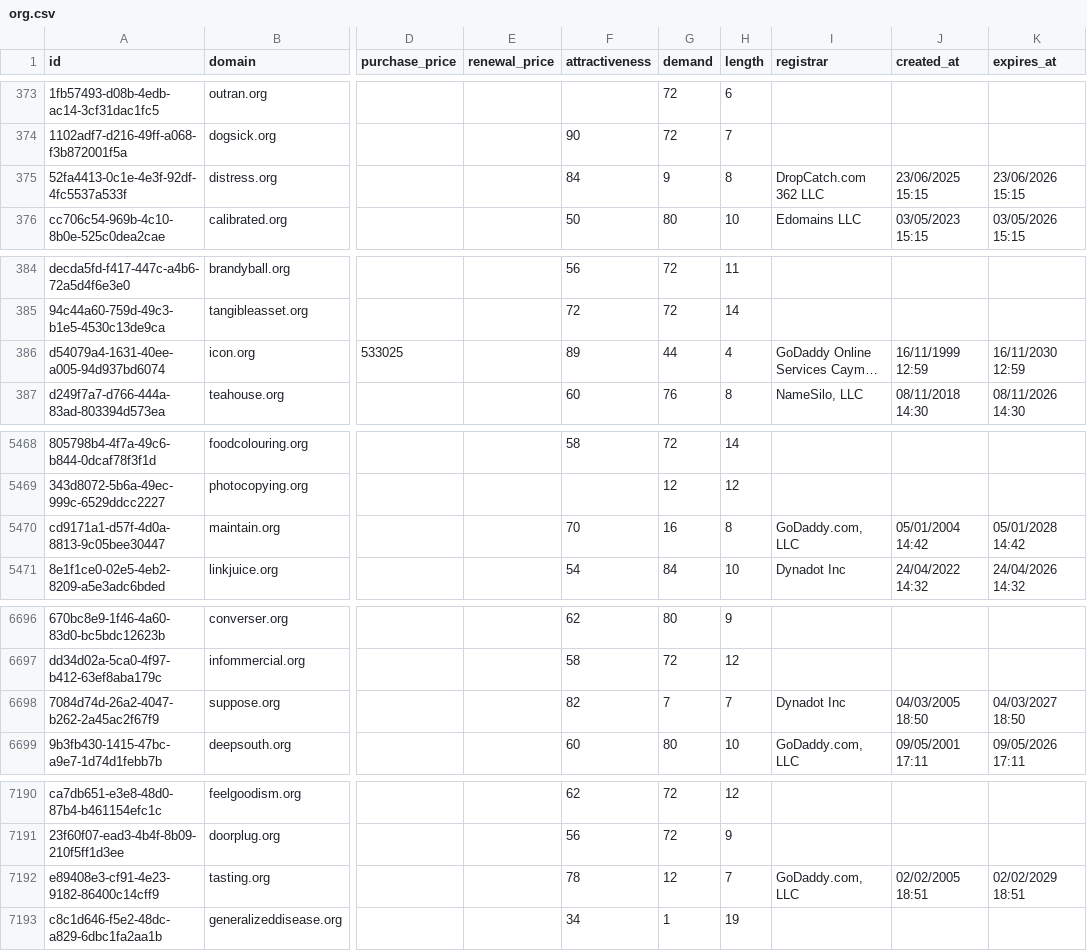
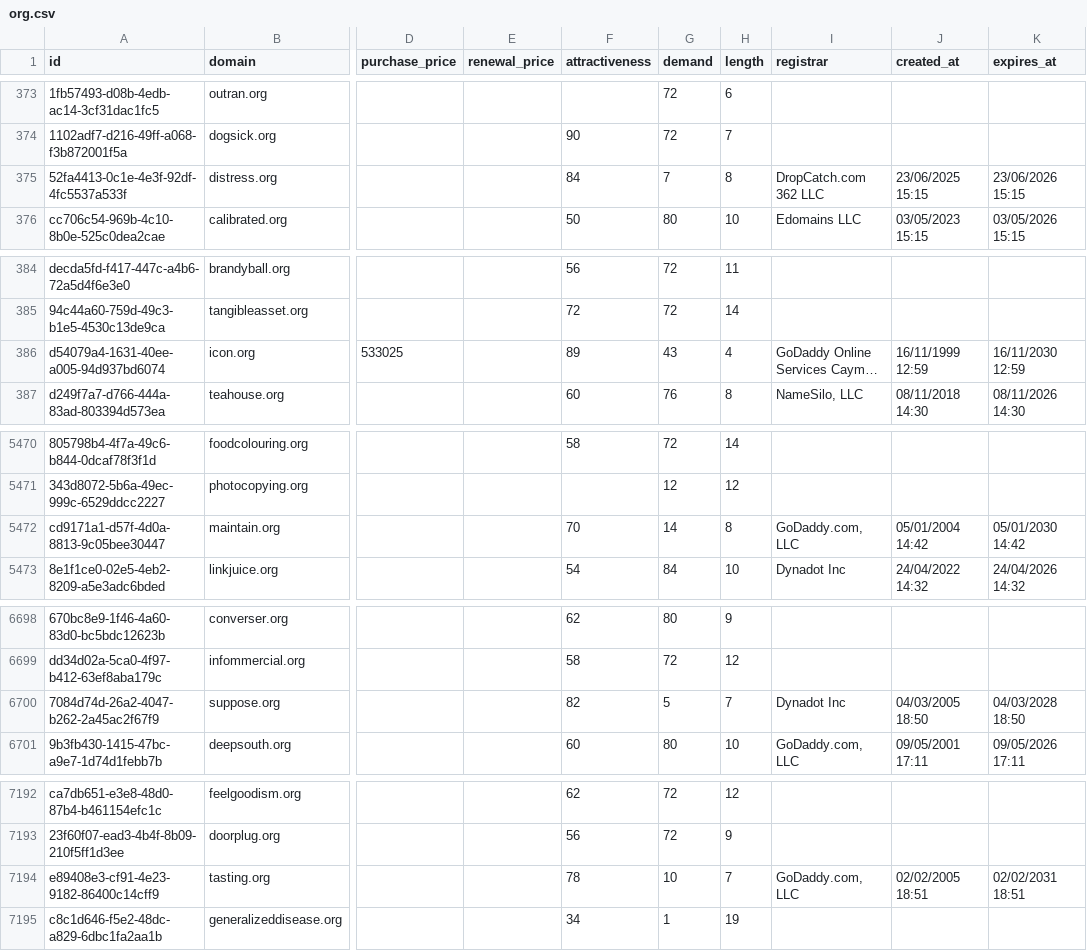
Before and after one commit to UniqueDomains/org-oneword-domains, a CSV file: org.csv, drawn as a sheet; only a part is shown, gaps mark what is left out; long unchanged cells end in …; addresses are those after the commit; the diff covers the shown part only; the diff names each change by its address in the sheet, - before the commit and + after, or states it on an @@ line.

```diff
--- a/org.csv
+++ b/org.csv
-G375 (demand): 9
+G375 (demand): 7
-G386 (demand): 44
+G386 (demand): 43
-G5472 (demand): 16
+G5472 (demand): 14
-K5472 (expires_at): 05/01/2028 14:42
+K5472 (expires_at): 05/01/2030 14:42
-G6700 (demand): 7
+G6700 (demand): 5
-K6700 (expires_at): 04/03/2027 18:50
+K6700 (expires_at): 04/03/2028 18:50
-G7194 (demand): 12
+G7194 (demand): 10
-K7194 (expires_at): 02/02/2029 18:51
+K7194 (expires_at): 02/02/2031 18:51
```
Also changed, not shown: 3 added rows, 3 removed rows and 41 edited cells elsewhere in this file, 4 other files.
